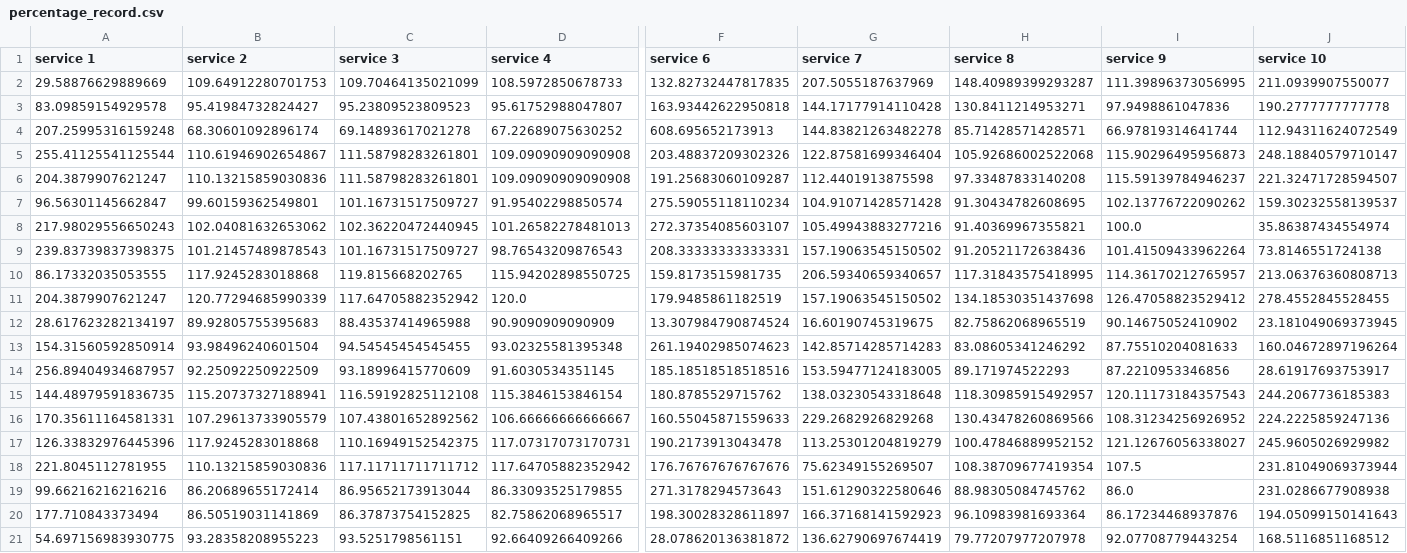
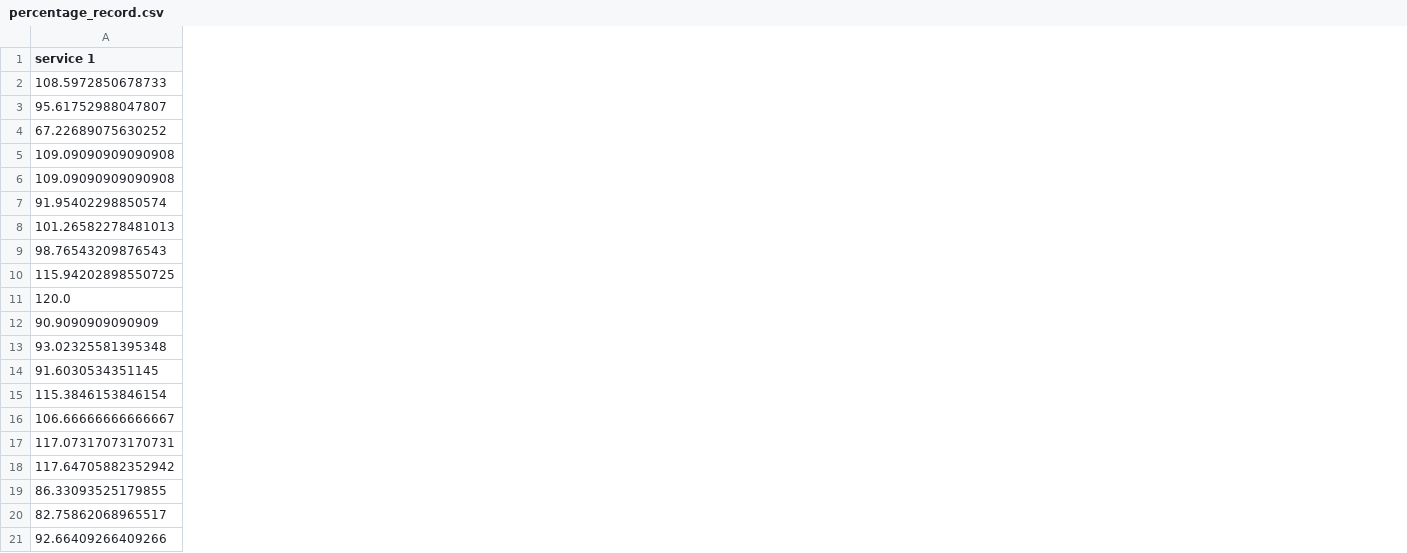
Before and after one commit to namlong135/SLA, a CSV file: output/percentage_record.csv, drawn as a sheet; only a part is shown, gaps mark what is left out; removed rows and columns are numbered as before the commit, all else as after; the diff covers the shown part only; the diff names each change by its address in the sheet, - before the commit and + after, or states it on an @@ line.

```diff
--- a/output/percentage_record.csv
+++ b/output/percentage_record.csv
-column A (service 1), rows 2-21: 29.58876629889669 | 83.09859154929578 | 207.25995316159248 | 255.41125541125544 | 204.3879907621247 | 96.56301145662847 | 217.98029556650243 | 239.83739837398375 | 86.17332035053555 | 204.3879907621247 | 28.617623282134197 | 154.31560592850914 | 256.89404934687957 | 144.48979591836735 | 170.35611164581331 | 126.33832976445396 | 221.8045112781955 | 99.66216216216216 | 177.710843373494 | 54.697156983930775
-column B (service 2), rows 2-21: 109.64912280701753 | 95.41984732824427 | 68.30601092896174 | 110.61946902654867 | 110.13215859030836 | 99.60159362549801 | 102.04081632653062 | 101.21457489878543 | 117.9245283018868 | 120.77294685990339 | 89.92805755395683 | 93.98496240601504 | 92.25092250922509 | 115.20737327188941 | 107.29613733905579 | 117.9245283018868 | 110.13215859030836 | 86.20689655172414 | 86.50519031141869 | 93.28358208955223
-column C (service 3), rows 2-21: 109.70464135021099 | 95.23809523809523 | 69.14893617021278 | 111.58798283261801 | 111.58798283261801 | 101.16731517509727 | 102.36220472440945 | 101.16731517509727 | 119.815668202765 | 117.64705882352942 | 88.43537414965988 | 94.54545454545455 | 93.18996415770609 | 116.59192825112108 | 107.43801652892562 | 110.16949152542375 | 117.11711711711712 | 86.95652173913044 | 86.37873754152825 | 93.5251798561151
-column F (service 6), rows 2-21: 132.82732447817835 | 163.93442622950818 | 608.695652173913 | 203.48837209302326 | 191.25683060109287 | 275.59055118110234 | 272.37354085603107 | 208.33333333333331 | 159.8173515981735 | 179.9485861182519 | 13.307984790874524 | 261.19402985074623 | 185.18518518518516 | 180.8785529715762 | 160.55045871559633 | 190.2173913043478 | 176.76767676767676 | 271.3178294573643 | 198.30028328611897 | 28.078620136381872
-column G (service 7), rows 2-21: 207.5055187637969 | 144.17177914110428 | 144.83821263482278 | 122.87581699346404 | 112.4401913875598 | 104.91071428571428 | 105.49943883277216 | 157.19063545150502 | 206.59340659340657 | 157.19063545150502 | 16.60190745319675 | 142.85714285714283 | 153.59477124183005 | 138.03230543318648 | 229.2682926829268 | 113.25301204819279 | 75.62349155269507 | 151.61290322580646 | 166.37168141592923 | 136.62790697674419
-column H (service 8), rows 2-21: 148.40989399293287 | 130.8411214953271 | 85.71428571428571 | 105.92686002522068 | 97.33487833140208 | 91.30434782608695 | 91.40369967355821 | 91.20521172638436 | 117.31843575418995 | 134.18530351437698 | 82.75862068965519 | 83.08605341246292 | 89.171974522293 | 118.30985915492957 | 130.43478260869566 | 100.47846889952152 | 108.38709677419354 | 88.98305084745762 | 96.10983981693364 | 79.77207977207978
-column I (service 9), rows 2-21: 111.39896373056995 | 97.9498861047836 | 66.97819314641744 | 115.90296495956873 | 115.59139784946237 | 102.13776722090262 | 100.0 | 101.41509433962264 | 114.36170212765957 | 126.47058823529412 | 90.14675052410902 | 87.75510204081633 | 87.2210953346856 | 120.11173184357543 | 108.31234256926952 | 121.12676056338027 | 107.5 | 86.0 | 86.17234468937876 | 92.07708779443254
-column J (service 10), rows 2-21: 211.0939907550077 | 190.2777777777778 | 112.94311624072549 | 248.18840579710147 | 221.32471728594507 | 159.30232558139537 | 35.86387434554974 | 73.8146551724138 | 213.06376360808713 | 278.4552845528455 | 23.181049069373945 | 160.04672897196264 | 28.61917693753917 | 244.2067736185383 | 224.2225859247136 | 245.9605026929982 | 231.81049069373944 | 231.0286677908938 | 194.05099150141643 | 168.5116851168512
-A1: service 4
+A1: service 1
```
Also changed, not shown: 1 edited cell elsewhere in this file, temp/raw1.csv, temp/transposed_data.csv, 7 other files.
